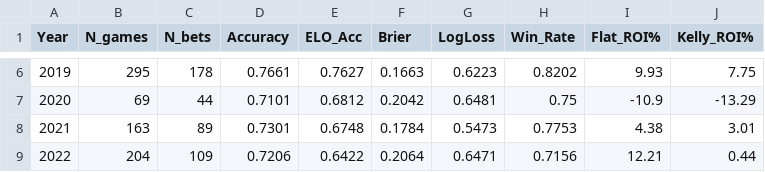
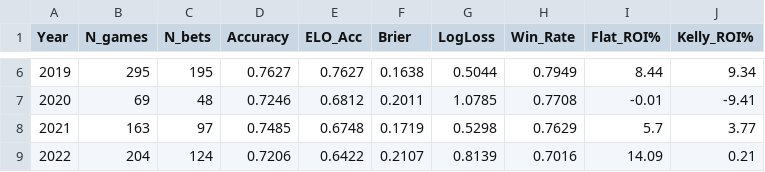
Before and after one commit to marcusthuillier/Rugby_Work, a CSV file: Betting Model/backtest_summary.csv, drawn as a sheet; only a part is shown, gaps mark what is left out; the diff covers the shown part only.

```diff
--- a/Betting Model/backtest_summary.csv
+++ b/Betting Model/backtest_summary.csv
@@ -6,4 +6,4 @@ Year,N_games,N_bets,Accuracy,ELO_Acc,Brier,LogLoss,Win_Rate,Flat_ROI%,Kelly_ROI%
-2019,295,178,0.7661,0.7627,0.1663,0.6223,0.8202,9.93,7.75
-2020,69,44,0.7101,0.6812,0.2042,0.6481,0.75,-10.9,-13.29
-2021,163,89,0.7301,0.6748,0.1784,0.5473,0.7753,4.38,3.01
-2022,204,109,0.7206,0.6422,0.2064,0.6471,0.7156,12.21,0.44
+2019,295,195,0.7627,0.7627,0.1638,0.5044,0.7949,8.44,9.34
+2020,69,48,0.7246,0.6812,0.2011,1.0785,0.7708,-0.01,-9.41
+2021,163,97,0.7485,0.6748,0.1719,0.5298,0.7629,5.7,3.77
+2022,204,124,0.7206,0.6422,0.2107,0.8139,0.7016,14.09,0.21
```
Also changed, not shown: 49 edited cells elsewhere in this file, Betting Model/feature_importance.csv, Betting Model/model_eval.csv, 9 other files.
